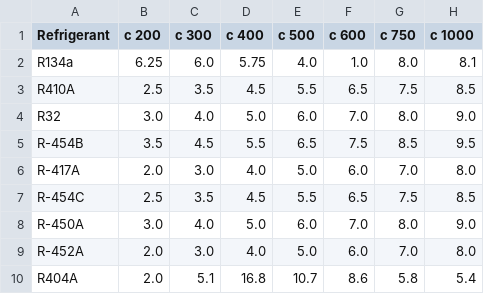
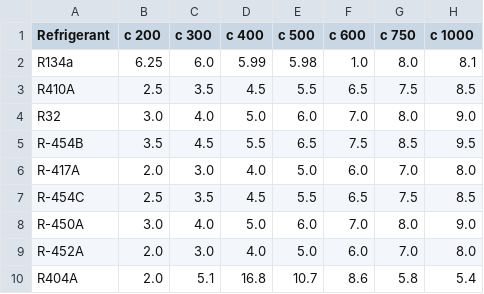
Before and after one commit to Felgalmo/propiedades, a CSV file: capillary_constants.csv, drawn as a sheet; only a part is shown; the diff names each change by its address in the sheet, - before the commit and + after, or states it on an @@ line.

Commit message:
constantescapillary_constants.csv

```diff
--- a/capillary_constants.csv
+++ b/capillary_constants.csv
-D2 (c 400): 5.75
+D2 (c 400): 5.99
-E2 (c 500): 4.0
+E2 (c 500): 5.98
```
